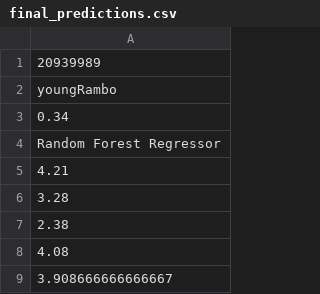
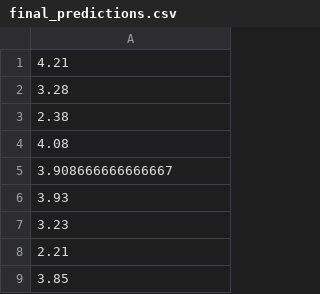
Before and after one commit to harsh-patell/employee-review-predictor, a CSV file: final_predictions.csv, drawn as a sheet; only a part is shown; the shorter side is filled out with more unchanged rows.

Commit message:
Update final_predictions.csv

```diff
--- a/final_predictions.csv
+++ b/final_predictions.csv
@@ -1,5 +1 @@
-20939989
-youngRambo
-0.34
-Random Forest Regressor
 4.21
```
